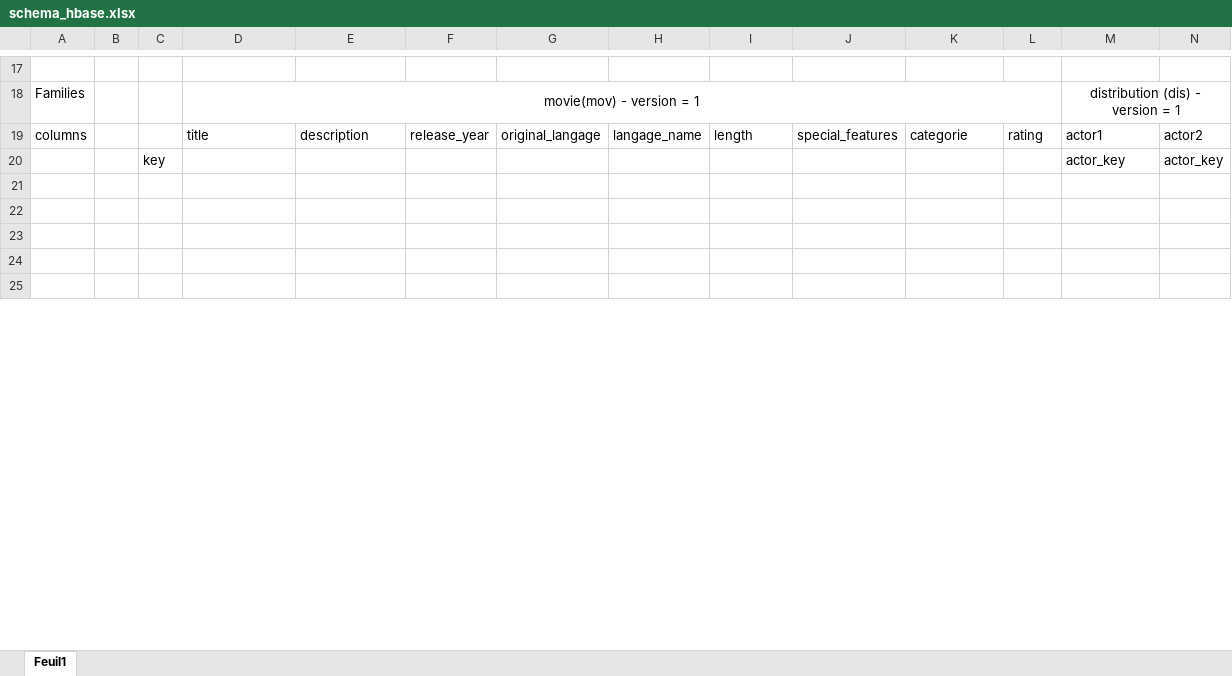
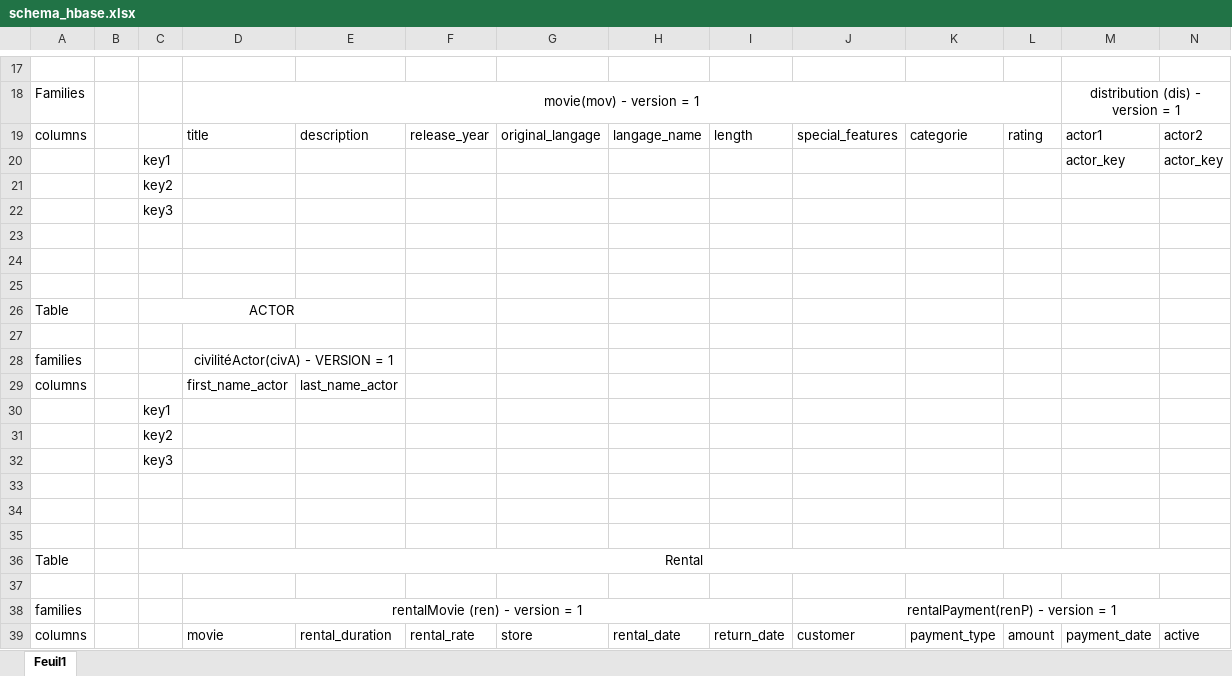
Before and after one commit to lucassoumaille/hbase_tp_management_solution_big_data, an Excel workbook: schema_hbase.xlsx, sheet Feuil1, drawn as a sheet; only a part is shown, gaps mark what is left out; the shorter side is filled out with more unchanged rows; values as stored, in another font and other column widths than the file's, no borders; rows hold the shown columns only; the diff covers the shown part only; the diff names each change by its address in the sheet, - before the commit and + after, or states it on an @@ line.

Commit message:
update

```diff
--- a/schema_hbase.xlsx (sheet Feuil1)
+++ b/schema_hbase.xlsx (sheet Feuil1)
-C20: key
+C20: key1
+row 21:  |  | key2
+row 22:  |  | key3
+row 23: (empty)
+row 24: (empty)
+row 25: (empty)
+row 27: (empty)
+row 28: families |  |  | civilitéActor(civA) - VERSION = 1
+row 30:  |  | key1
+row 31:  |  | key2
+row 32:  |  | key3
+row 33: (empty)
+row 34: (empty)
+row 35: (empty)
+row 37: (empty)
+row 38: families |  |  | rentalMovie (ren) - version = 1 |  |  |  |  |  | rentalPayment(renP) - version = 1
+row 39: columns |  |  | movie | rental_duration | rental_rate | store | rental_date | return_date | customer | payment_type | amount | payment_date | active
```
Also changed, not shown: 19 added rows, 9 removed rows, 11 edited cells, cell formats and merged cells elsewhere in this sheet.
